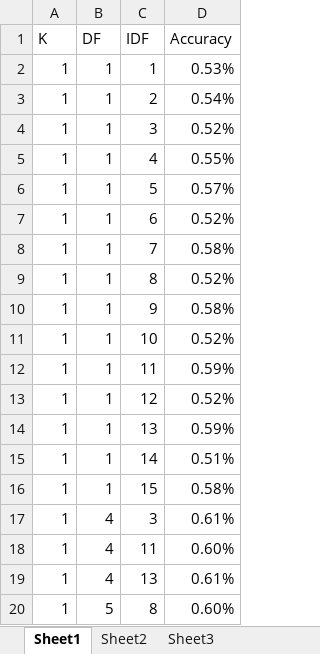
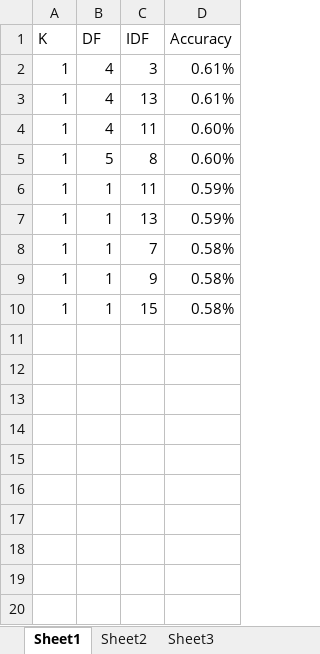
Before and after one commit to gangadhar001/textcategorization, an Excel workbook: somestatisitics.xlsx, sheet Sheet1, drawn as a sheet; values as stored, in another font and other column widths than the file's, no borders; removed rows and columns are numbered as before the commit, all else as after; the diff names each change by its address in the sheet, - before the commit and + after, or states it on an @@ line.

```diff
--- a/somestatisitics.xlsx (sheet Sheet1)
+++ b/somestatisitics.xlsx (sheet Sheet1)
-row 2: 1 | 1 | 1 | 0.53%
-row 3: 1 | 1 | 2 | 0.54%
-B2 (DF): 1
+B2 (DF): 4
-D2 (Accuracy): 0.52%
+D2 (Accuracy): 0.61%
-row 5: 1 | 1 | 4 | 0.55%
@@ row 19 moved to row 3: 1 @@
@@ row 18 moved to row 4: 1 @@
@@ row 20 moved to row 5: 1 @@
-C6 (IDF): 5
+C6 (IDF): 11
-D6 (Accuracy): 0.57%
+D6 (Accuracy): 0.59%
-C7 (IDF): 6
+C7 (IDF): 13
-D7 (Accuracy): 0.52%
+D7 (Accuracy): 0.59%
-row 9: 1 | 1 | 8 | 0.52%
-row 11: 1 | 1 | 10 | 0.52%
-row 12: 1 | 1 | 11 | 0.59%
-row 13: 1 | 1 | 12 | 0.52%
-row 14: 1 | 1 | 13 | 0.59%
-row 15: 1 | 1 | 14 | 0.51%
-row 17: 1 | 4 | 3 | 0.61%
```
Also changed, not shown: 4 other files.
